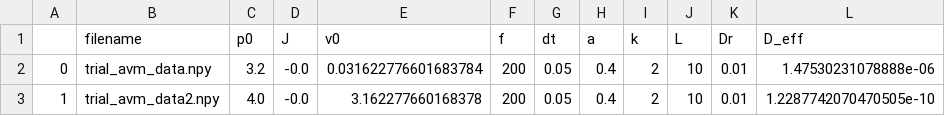
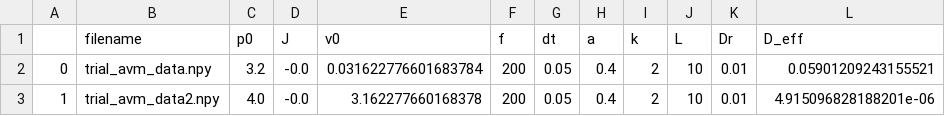
Before and after one commit to pranav-bhamidipati/lateral-signaling, a CSV file: trial_metadata_Deff.csv, drawn as a sheet.

```diff
--- a/trial_metadata_Deff.csv
+++ b/trial_metadata_Deff.csv
@@ -1,3 +1,3 @@
 ,filename,p0,J,v0,f,dt,a,k,L,Dr,D_eff
-0,trial_avm_data.npy,3.2,-0.0,0.031622776601683784,200,0.05,0.4,2,10,0.01,1.47530231078888e-06
-1,trial_avm_data2.npy,4.0,-0.0,3.162277660168378,200,0.05,0.4,2,10,0.01,1.2287742070470505e-10
+0,trial_avm_data.npy,3.2,-0.0,0.031622776601683784,200,0.05,0.4,2,10,0.01,0.05901209243155521
+1,trial_avm_data2.npy,4.0,-0.0,3.162277660168378,200,0.05,0.4,2,10,0.01,4.915096828188201e-06
```
Also changed, not shown: 2 other files.
